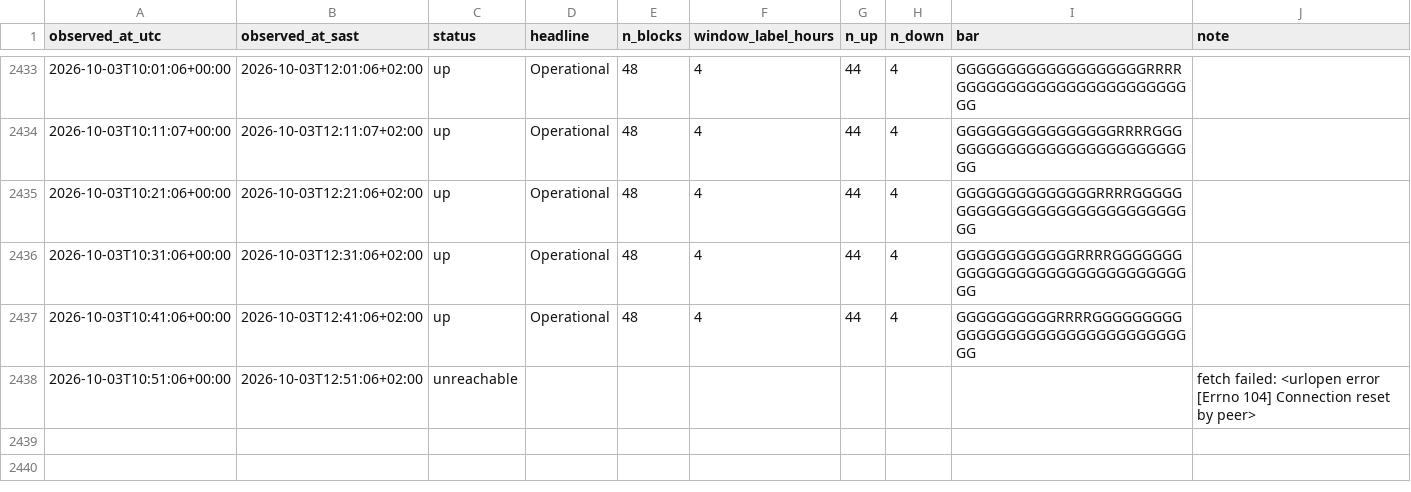
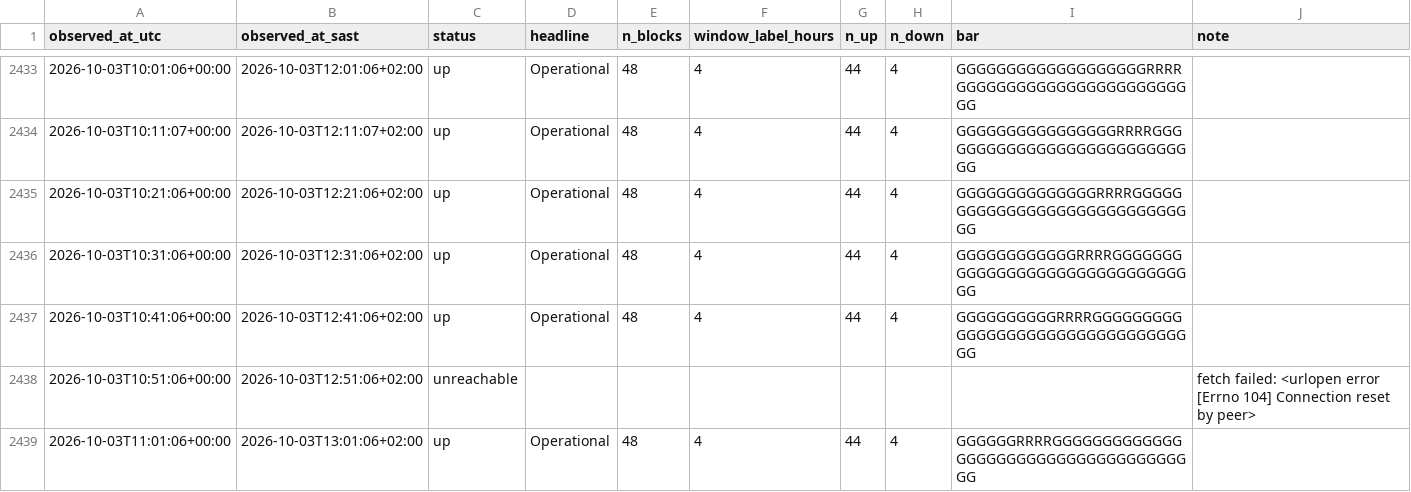
Before and after one commit to nicolettechang/chpc-status, a CSV file: data/lengau_observations.csv, drawn as a sheet; only a part is shown, gaps mark what is left out; the diff names each change by its address in the sheet, - before the commit and + after, or states it on an @@ line.

```diff
--- a/data/lengau_observations.csv
+++ b/data/lengau_observations.csv
+row 2439: 2026-10-03T11:01:06+00:00 | 2026-10-03T13:01:06+02:00 | up | Operational | 48 | 4 | 44 | 4 | GGGGGGRRRRGGGGGGGGGGGGGGGGGGGGGGGGGGGGGGGGGGGGGG
```
